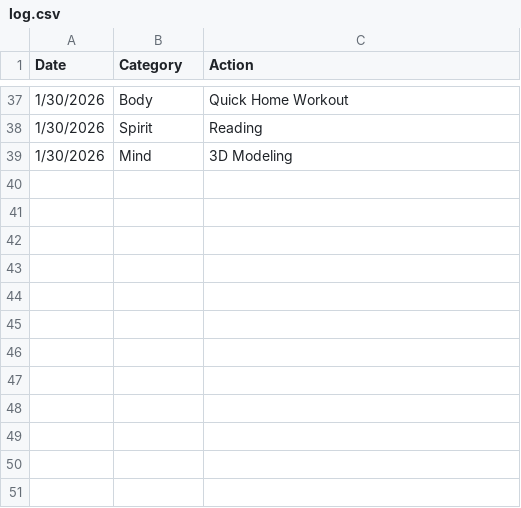
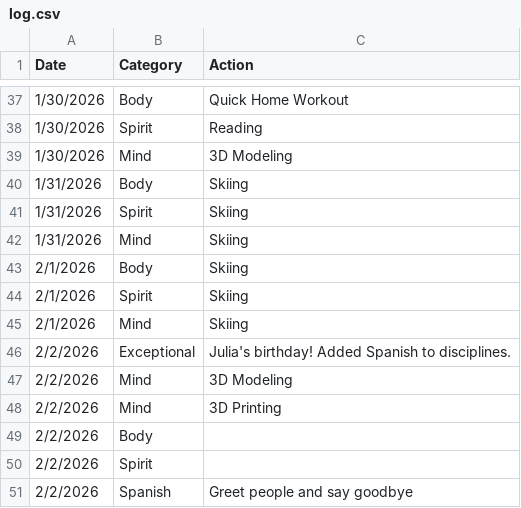
Before and after one commit to theOrangeBlur/What_Is_Emmet_Up_To, a CSV file: Discipline/log.csv, drawn as a sheet; only a part is shown, gaps mark what is left out; the diff names each change by its address in the sheet, - before the commit and + after, or states it on an @@ line.

Commit message:
Added Spanish to Disciplines; Removed pipes from pages.

```diff
--- a/Discipline/log.csv
+++ b/Discipline/log.csv
+row 40: 1/31/2026 | Body | Skiing
+row 41: 1/31/2026 | Spirit | Skiing
+row 42: 1/31/2026 | Mind | Skiing
+row 43: 2/1/2026 | Body | Skiing
+row 44: 2/1/2026 | Spirit | Skiing
+row 45: 2/1/2026 | Mind | Skiing
+row 46: 2/2/2026 | Exceptional | Julia's birthday! Added Spanish to disciplines.
+row 47: 2/2/2026 | Mind | 3D Modeling
+row 48: 2/2/2026 | Mind | 3D Printing
+row 49: 2/2/2026 | Body
+row 50: 2/2/2026 | Spirit
+row 51: 2/2/2026 | Spanish | Greet people and say goodbye
```
Also changed, not shown: 12 other files.
